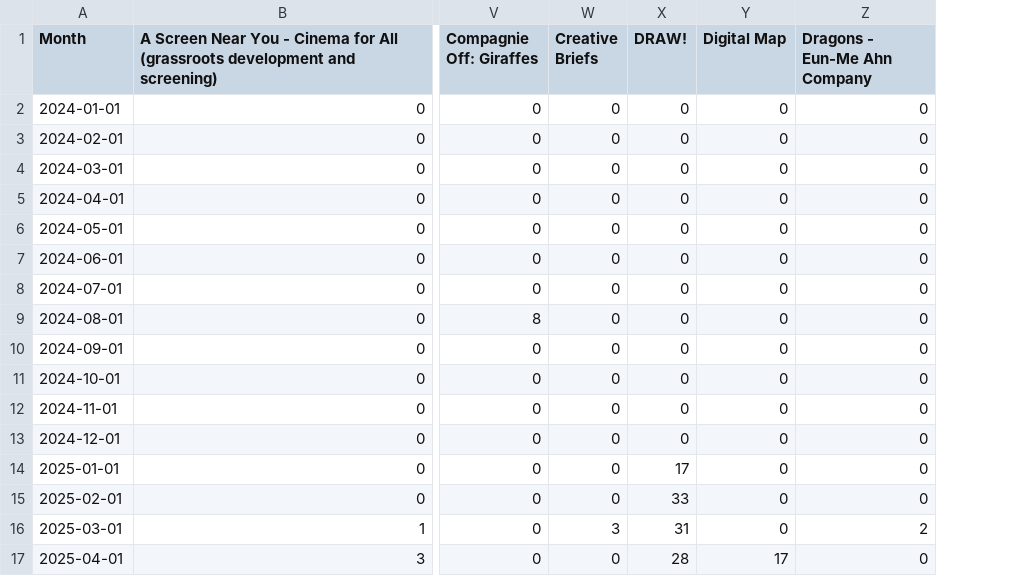
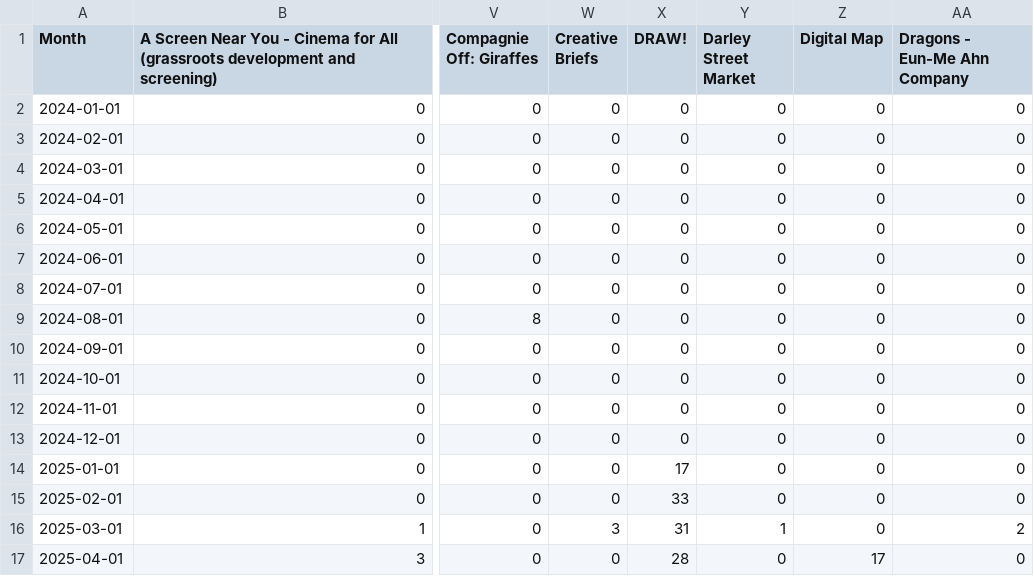
Before and after one commit to open-innovations/bradford-2025, a CSV file: src/themes/programme/_data/events/monthly_breakdown.csv, drawn as a sheet; only a part is shown, gaps mark what is left out; the diff names each change by its address in the sheet, - before the commit and + after, or states it on an @@ line.

```diff
--- a/src/themes/programme/_data/events/monthly_breakdown.csv
+++ b/src/themes/programme/_data/events/monthly_breakdown.csv
+column Y (Darley Street Market), rows 2-17: 0 | 0 | 0 | 0 | 0 | 0 | 0 | 0 | 0 | 0 | 0 | 0 | 0 | 0 | 1 | 0
```
Also changed, not shown: src/themes/programme/_data/events/monthly_by_project.csv, src/themes/programme/_data/events/total_by_month.csv, 11 other files.
